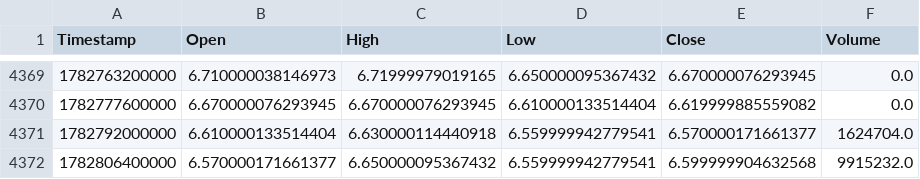
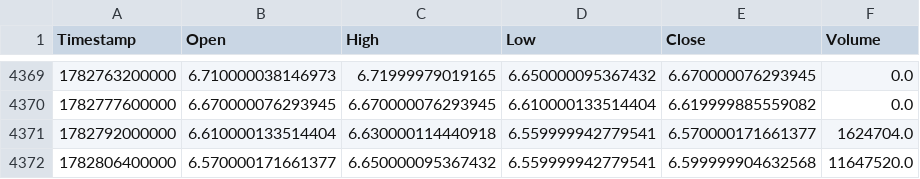
Before and after one commit to KamranPA/Trading-bot-roor, a CSV file: data/4h/AVAXUSDT_history.csv, drawn as a sheet; only a part is shown, gaps mark what is left out.

```diff
--- a/data/4h/AVAXUSDT_history.csv
+++ b/data/4h/AVAXUSDT_history.csv
@@ -4371,2 +4371,2 @@ Timestamp,Open,High,Low,Close,Volume
 1782792000000,6.610000133514404,6.630000114440918,6.559999942779541,6.570000171661377,1624704.0
-1782806400000,6.570000171661377,6.650000095367432,6.559999942779541,6.599999904632568,9915232.0
+1782806400000,6.570000171661377,6.650000095367432,6.559999942779541,6.599999904632568,11647520.0
```
Also changed, not shown: backtest_table_summary.csv, data/4h/BCHUSDT_history.csv, 23 other files.
